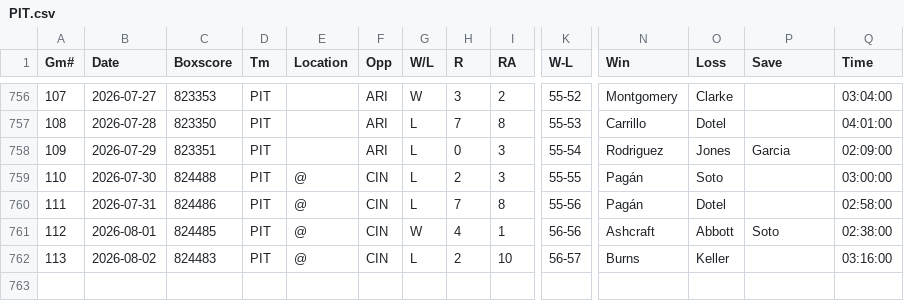
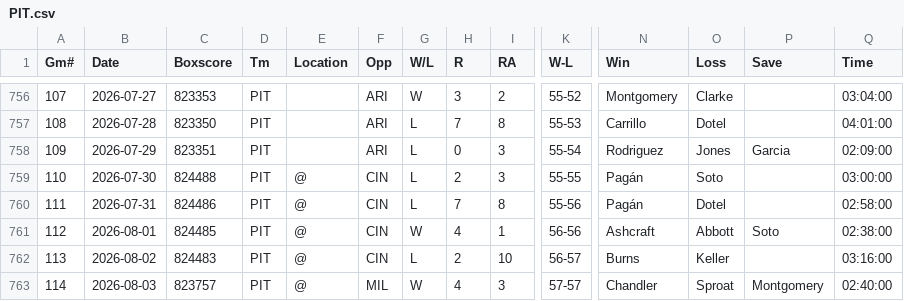
Before and after one commit to ironmanics/mlb-data, a CSV file: data/gamelogs/PIT.csv, drawn as a sheet; only a part is shown, gaps mark what is left out; rows hold the shown columns only; the diff names each change by its address in the sheet, - before the commit and + after, or states it on an @@ line.

Commit message:
Add 1 game(s) for PIT — 2026-08-04

```diff
--- a/data/gamelogs/PIT.csv
+++ b/data/gamelogs/PIT.csv
+row 763: 114 | 2026-08-03 | 823757 | PIT | @ | MIL | W | 4 | 3 | 57-57 | Chandler | Sproat | Montgomery | 02:40:00
```
